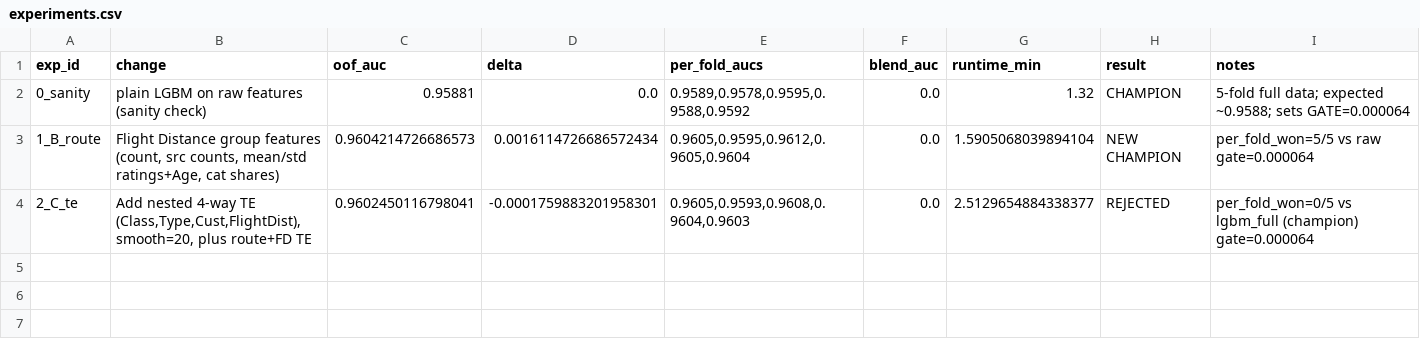
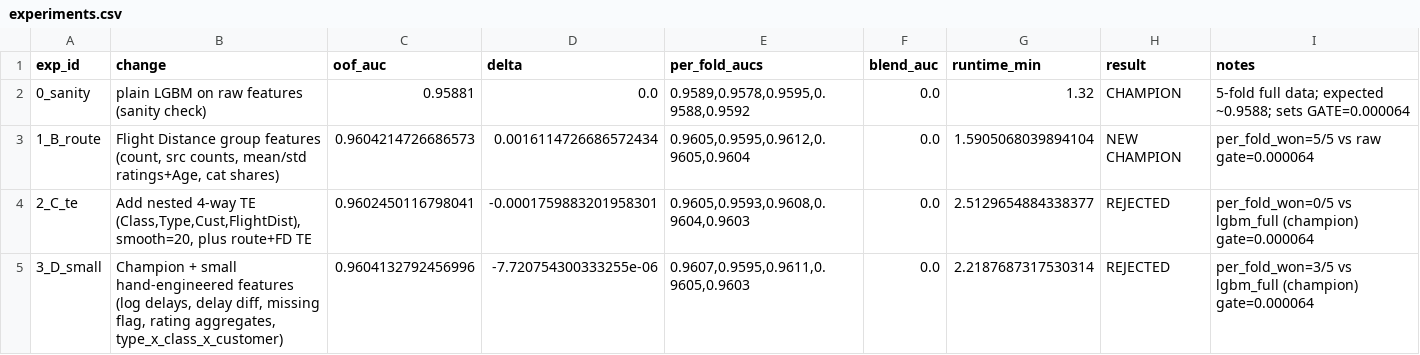
Before and after one commit to ALPHAMAN-0/Prediction_Airline_Satisfaction, a CSV file: experiments.csv, drawn as a sheet; the diff names each change by its address in the sheet, - before the commit and + after, or states it on an @@ line.

Commit message:
exp(D): small hand-engineered features -> BLEND MEMBER (blend 0.960739)
Hypothesis: hand-engineered features (log delays, delay diff, missing
flag, rating aggregates, type_x_class_x_customer) give the model a
faster route to a good fit.

Results (full 5-fold, OOF AUC):
  lgbm_full (champion)  0.960421
  lgbm_full_d (D)       0.960413  (-0.000008)  per-fold [0.961,0.960,0.961,0.961,0.960]
  best blend (4 OOFs)   0.960739  (+0.000054 over 3-OOF blend)

Why it's a BLEND MEMBER not a CHAMPION: the new features are
essentially zero-sum with the existing route aggregates (LGBM can
re-derive them). But the OOF differs from the others enough that
the stacker gains +0.000054.

TDD: T9 test for _add_small_features (5-row hand-made table, exact
expected values for log delays, missing flag, rating aggregates,
low/high fractions, flat rater) PASS.

Co-Authored-By: puku-ai-2.8 <noreply@puku.sh>

```diff
--- a/experiments.csv
+++ b/experiments.csv
+row 5: 3_D_small | Champion + small hand-engineered features (log delays, delay diff, missing flag, rating aggregates, type_x_class_x_customer) | 0.9604132792456996 | -7.720754300333255e-06 | 0.9607,0.9595,0.9611,0.9605,0.9603 | 0.0 | 2.2187687317530314 | REJECTED | per_fold_won=3/5 vs lgbm_full (champion) gate=0.000064
```
Also changed, not shown: 8 other files.
